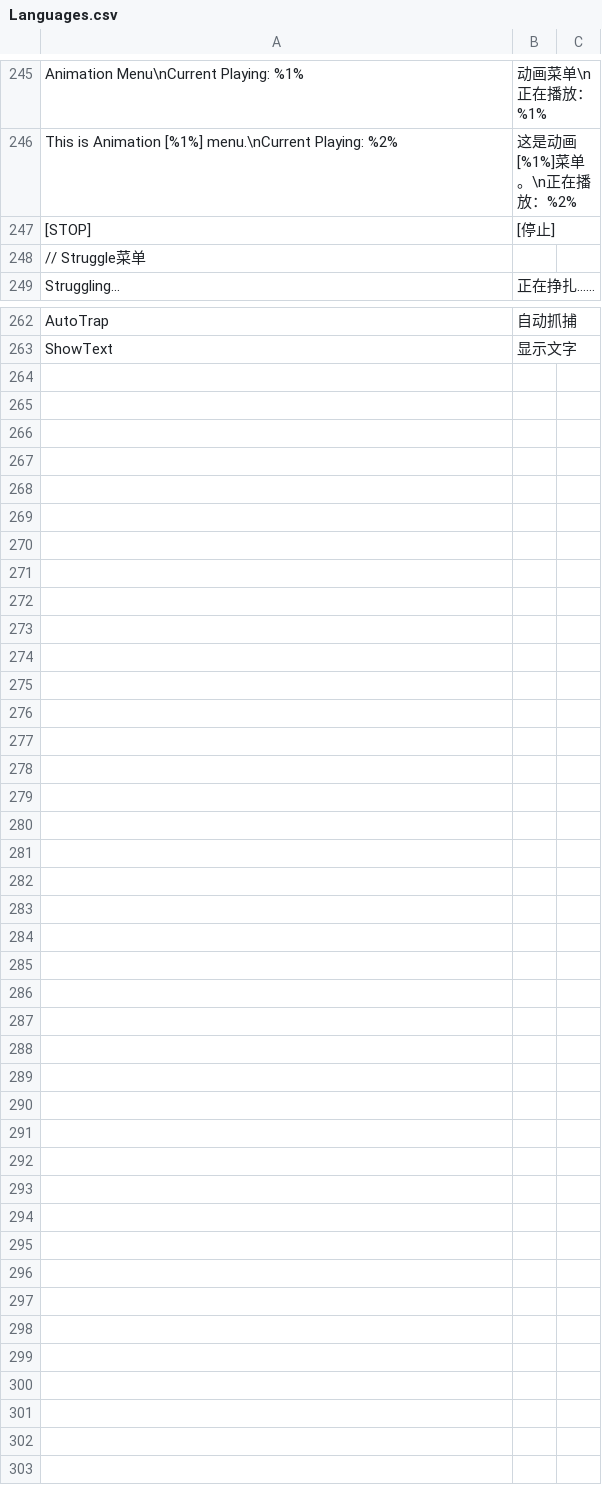
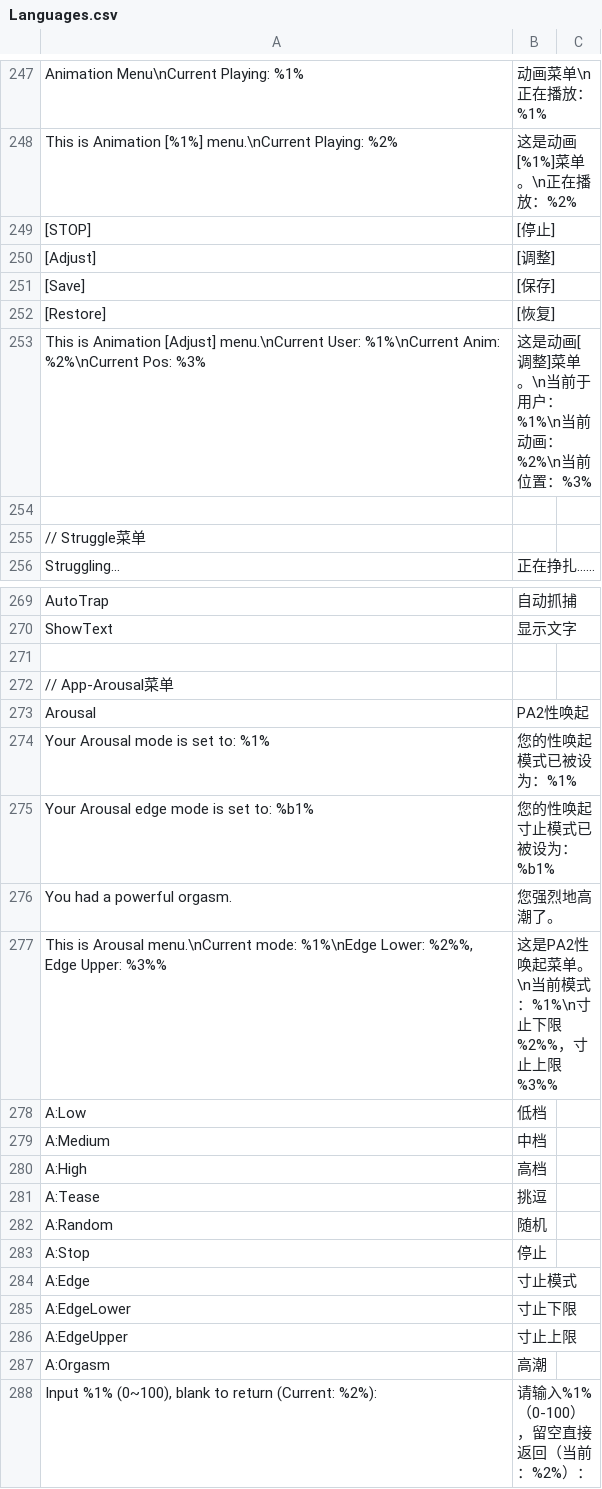
Before and after one commit to road0001/SecondLife-LSL-OpenSource, a CSV file: Language/Languages.csv, drawn as a sheet; only a part is shown, gaps mark what is left out; the diff covers the shown part only; the diff names each change by its address in the sheet, - before the commit and + after, or states it on an @@ line.

Commit message:
APP脚本功能更新
arousal.lsl
- 1.0.1 20260402
	- 优化菜单用语和相关逻辑。
	- 修复强制高潮不会弹出菜单的bug。

脚本功能更新

main.lsl
- 1.1.9 20260402
    - 自定义菜单功能支持注册在不同菜单中。
    - 加入默认音频并自动检测是否存在。
    - 修复REZ模式下，无人时上锁判断错误的bug。

renamer.lsl
- 1.1.8 20260402
    - 加入音频检测是否存在功能。
    - 修复REZ模式下，转发的说话内容显示错误的bug。

rlv_ext.lsl
- 1.0.7 20260402
    - 修复非预期的授权请求bug。

语言更新

- 补充缺失内容。

```diff
--- a/Language/Languages.csv
+++ b/Language/Languages.csv
+row 250: [Adjust] | [调整]
+row 251: [Save] | [保存]
+row 252: [Restore] | [恢复]
+row 253: This is Animation [Adjust] menu.\nCurrent User: %1%\nCurrent Anim: %2%\nCurrent Pos: %3% | 这是动画[调整]菜单。\n当前于用户：%1%\n当前动画：%2%\n当前位置：%3%
+row 254: (empty)
+row 271: (empty)
+row 272: // App-Arousal菜单
+row 273: Arousal | PA2性唤起
+row 274: Your Arousal mode is set to: %1% | 您的性唤起模式已被设为：%1%
+row 275: Your Arousal edge mode is set to: %b1% | 您的性唤起寸止模式已被设为：%b1%
+row 276: You had a powerful orgasm. | 您强烈地高潮了。
+row 277: This is Arousal menu.\nCurrent mode: %1%\nEdge Lower: %2%%, Edge Upper: %3%% | 这是PA2性唤起菜单。\n当前模式：%1%\n寸止下限%2%%，寸止上限%3%%
+row 278: A:Low | 低档
+row 279: A:Medium | 中档
+row 280: A:High | 高档
+row 281: A:Tease | 挑逗
+row 282: A:Random | 随机
+row 283: A:Stop | 停止
+row 284: A:Edge | 寸止模式
+row 285: A:EdgeLower | 寸止下限
+row 286: A:EdgeUpper | 寸止上限
+row 287: A:Orgasm | 高潮
+row 288: Input %1% (0~100), blank to return (Current: %2%): | 请输入%1%（0-100），留空直接返回（当前：%2%）：
```
Also changed, not shown: 2 added rows elsewhere in this file, 6 other files.
